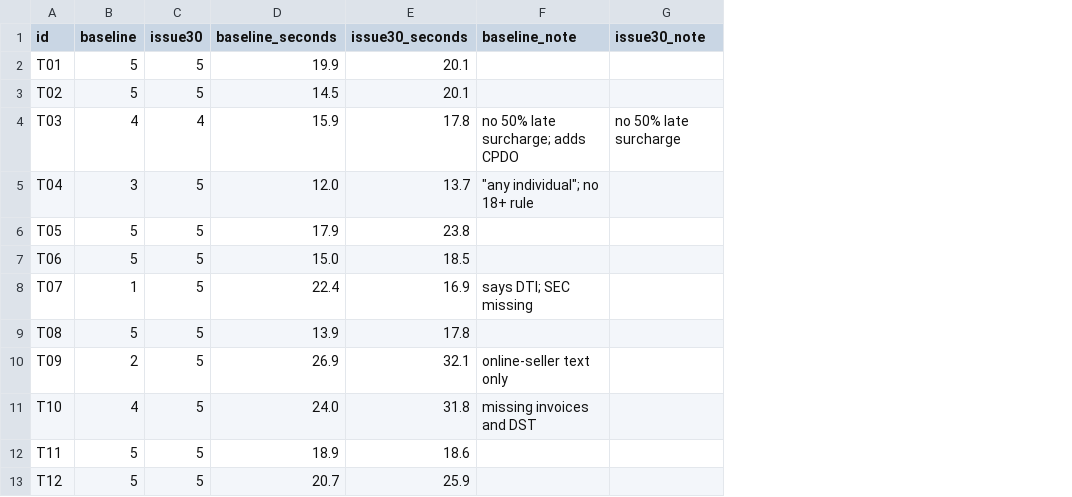
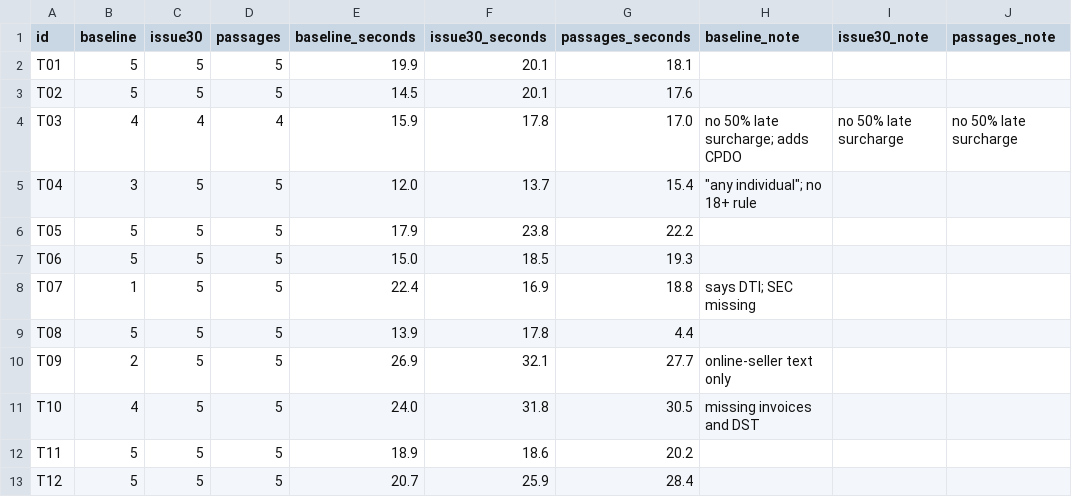
Before and after one commit to hanz-geric/sbl-chatbot, a CSV file: docs/scores_issue30.csv, drawn as a sheet; only a part is shown; the diff names each change by its address in the sheet, - before the commit and + after, or states it on an @@ line.

Commit message:
Re-run evaluation after the fee passage fixes (#30): 4.75
Also marks the K319 IPOPHL filing fee as a trademark fee only, so it
is not given for patent questions (V06).

```diff
--- a/docs/scores_issue30.csv
+++ b/docs/scores_issue30.csv
+column D (passages), rows 2-13: 5 | 5 | 4 | 5 | 5 | 5 | 5 | 5 | 5 | 5 | 5 | 5
+column G (passages_seconds), rows 2-13: 18.1 | 17.6 | 17.0 | 15.4 | 22.2 | 19.3 | 18.8 | 4.4 | 27.7 | 30.5 | 20.2 | 28.4
+column J (passages_note), row 4: no 50% late surcharge
```
Also changed, not shown: 4 other files.
